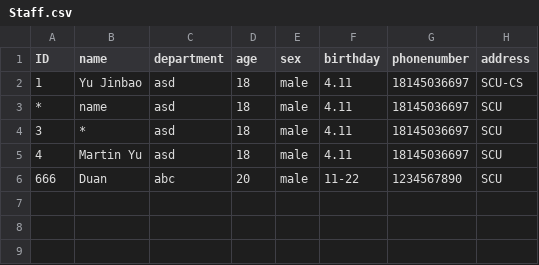
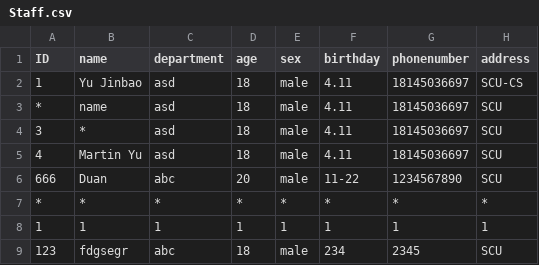
Before and after one commit to HeraldTwinWing/StaffInfoManagement, a CSV file: cmake-build-debug/Staff.csv, drawn as a sheet.

```diff
--- a/cmake-build-debug/Staff.csv
+++ b/cmake-build-debug/Staff.csv
@@ -6 +6,4 @@ ID,name,department,age,sex,birthday,phonenumber,address
 666,Duan,abc,20,male,11-22,1234567890,SCU
+*,*,*,*,*,*,*,*
+1,1,1,1,1,1,1,1
+123,fdgsegr,abc,18,male,234,2345,SCU
```
Also changed, not shown: 3 other files.
